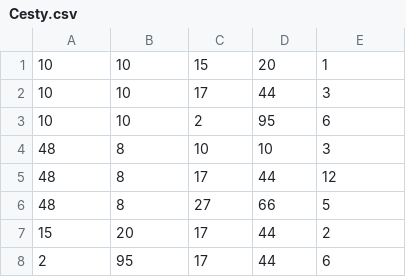
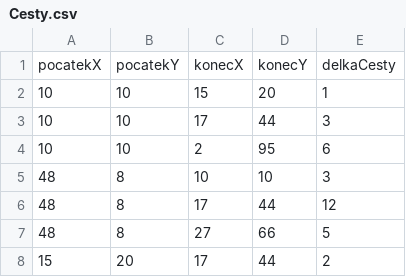
Before and after one commit to PetraES/Datove-struktury-2020, a CSV file: Datove-struktury-2020/Resources/Cesty.csv, drawn as a sheet; only a part is shown; the shorter side is filled out with more unchanged rows.

```diff
--- a/Datove-struktury-2020/Resources/Cesty.csv
+++ b/Datove-struktury-2020/Resources/Cesty.csv
@@ -1 +1,2 @@
+pocatekX;pocatekY;konecX;konecY;delkaCesty
 10;10;15;20;1
```
Also changed, not shown: Datove-struktury-2020/Resources/Obce.csv, 4 other files.
